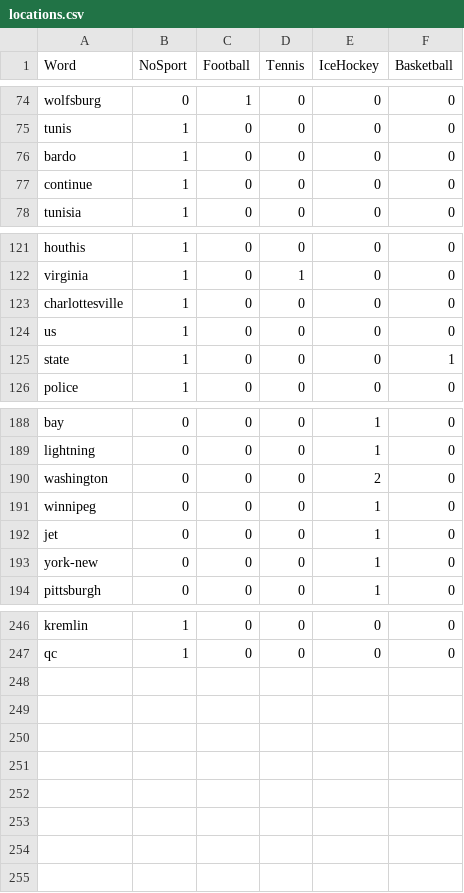
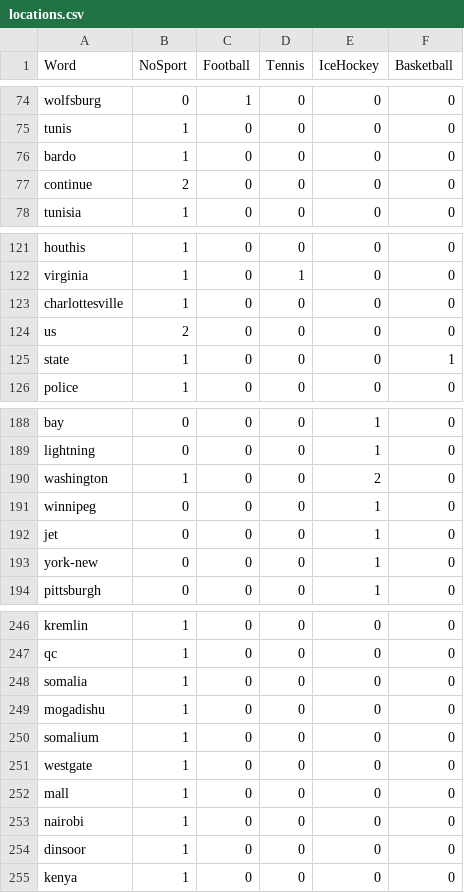
Before and after one commit to JanTkacik/sport-topic-marker, a CSV file: Model/locations.csv, drawn as a sheet; only a part is shown, gaps mark what is left out.

```diff
--- a/Model/locations.csv
+++ b/Model/locations.csv
@@ -76,3 +76,3 @@ tunis,1,0,0,0,0
 bardo,1,0,0,0,0
-continue,1,0,0,0,0
+continue,2,0,0,0,0
 tunisia,1,0,0,0,0
@@ -123,3 +123,3 @@ virginia,1,0,1,0,0
 charlottesville,1,0,0,0,0
-us,1,0,0,0,0
+us,2,0,0,0,0
 state,1,0,0,0,1
@@ -189,3 +189,3 @@ bay,0,0,0,1,0
 lightning,0,0,0,1,0
-washington,0,0,0,2,0
+washington,1,0,0,2,0
 winnipeg,0,0,0,1,0
@@ -247 +247,9 @@ kremlin,1,0,0,0,0
 qc,1,0,0,0,0
+somalia,1,0,0,0,0
+mogadishu,1,0,0,0,0
+somalium,1,0,0,0,0
+westgate,1,0,0,0,0
+mall,1,0,0,0,0
+nairobi,1,0,0,0,0
+dinsoor,1,0,0,0,0
+kenya,1,0,0,0,0
```
Also changed, not shown: Model/organizations.csv, Model/persons.csv, 5 other files.
